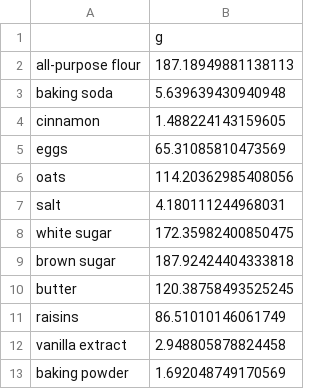
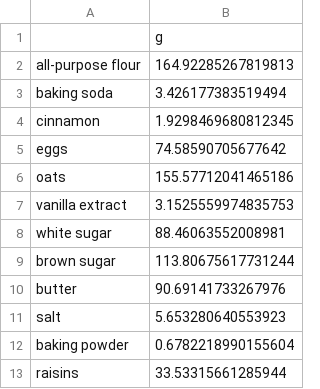
Before and after one commit to kiti15237/median_meal, a CSV file: average_oatmeal_cookies.csv, drawn as a sheet.

```diff
--- a/average_oatmeal_cookies.csv
+++ b/average_oatmeal_cookies.csv
@@ -1,13 +1,13 @@
 ,g
-all-purpose flour,187.18949881138113
-baking soda,5.639639430940948
-cinnamon,1.488224143159605
-eggs,65.31085810473569
-oats,114.20362985408056
-salt,4.180111244968031
-white sugar,172.35982400850475
-brown sugar,187.92424404333818
-butter,120.38758493525245
-raisins,86.51010146061749
-vanilla extract,2.948805878824458
-baking powder,1.692048749170569
+all-purpose flour,164.92285267819813
+baking soda,3.426177383519494
+cinnamon,1.9298469680812345
+eggs,74.58590705677642
+oats,155.57712041465186
+vanilla extract,3.1525559974835753
+white sugar,88.46063552008981
+brown sugar,113.80675617731244
+butter,90.69141733267976
+salt,5.653280640553923
+baking powder,0.6782218990155604
+raisins,33.53315661285944
```
Also changed, not shown: average_chocolate_chip_cookies.csv, densities.csv, 1 other file.
